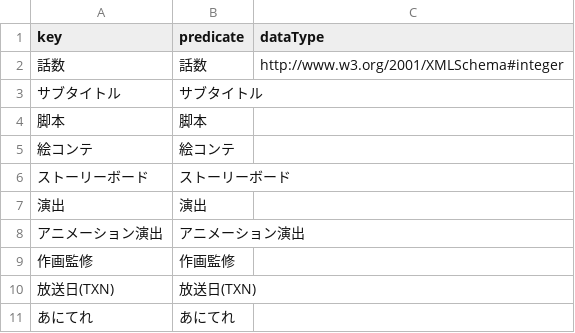
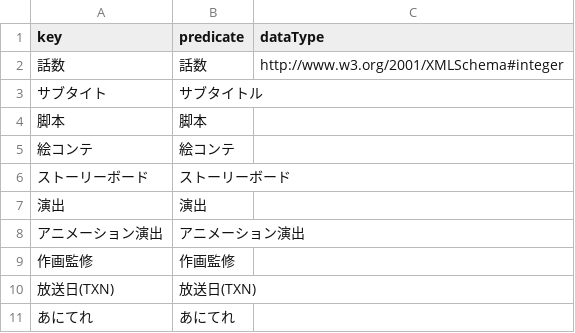
Before and after one commit to prickathon/prismdb, a CSV file: _data/episode/prichan-episodes-columns.csv, drawn as a sheet.

Commit message:
create invalid data for chacking actions behavior

```diff
--- a/_data/episode/prichan-episodes-columns.csv
+++ b/_data/episode/prichan-episodes-columns.csv
@@ -2,3 +2,3 @@ key,predicate,dataType
 話数,話数,http://www.w3.org/2001/XMLSchema#integer
-サブタイトル,サブタイトル,
+サブタイト,サブタイトル,
 脚本,脚本,
```
Also changed, not shown: _data/episode/pripara-episodes.csv, _data/others/pripara-song-character.csv.
